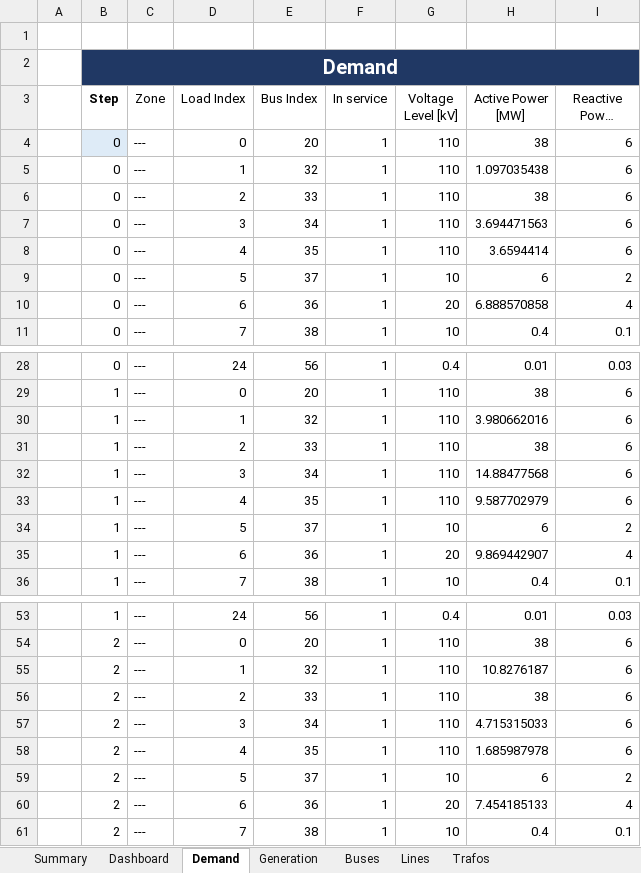
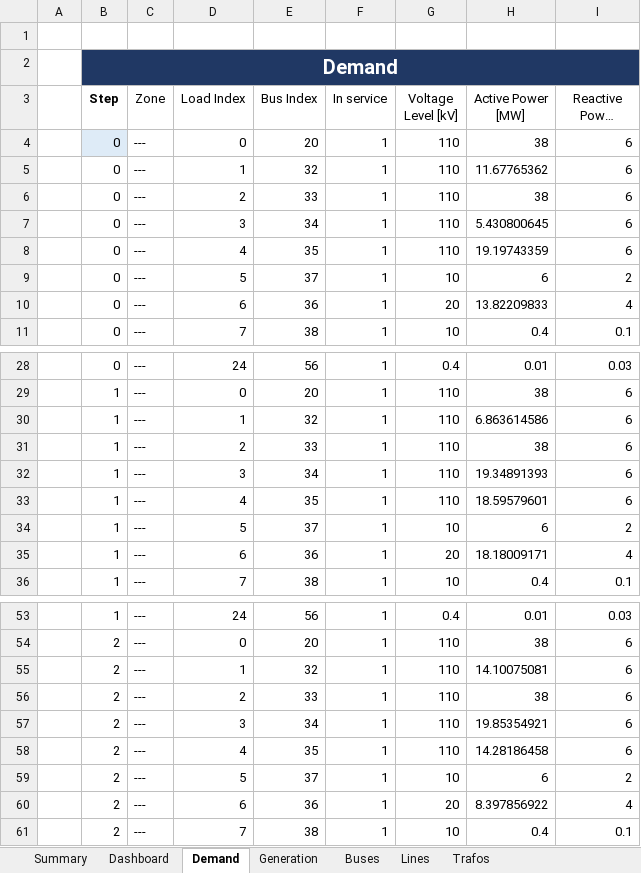
Before and after one commit to jiahechu/propens-pandapower, an Excel workbook: src/analysis/output_templates/results_topology_scenario.xlsm, sheet Demand, drawn as a sheet; only a part is shown, gaps mark what is left out; long unchanged cells end in …; values as stored, in another font and other column widths than the file's, no borders; table styles not drawn; the diff covers the shown part only; the diff names each change by its address in the sheet, - before the commit and + after, or states it on an @@ line.

```diff
--- a/src/analysis/output_templates/results_topology_scenario.xlsm (sheet Demand)
+++ b/src/analysis/output_templates/results_topology_scenario.xlsm (sheet Demand)
-H5 (Active Power [MW]): 1.097035438
+H5 (Active Power [MW]): 11.67765362
-H7 (Active Power [MW]): 3.694471563
+H7 (Active Power [MW]): 5.430800645
-H8 (Active Power [MW]): 3.6594414
+H8 (Active Power [MW]): 19.19743359
-H10 (Active Power [MW]): 6.888570858
+H10 (Active Power [MW]): 13.82209833
-H30 (Active Power [MW]): 3.980662016
+H30 (Active Power [MW]): 6.863614586
-H32 (Active Power [MW]): 14.88477568
+H32 (Active Power [MW]): 19.34891393
-H33 (Active Power [MW]): 9.587702979
+H33 (Active Power [MW]): 18.59579601
-H35 (Active Power [MW]): 9.869442907
+H35 (Active Power [MW]): 18.18009171
-H55 (Active Power [MW]): 10.8276187
+H55 (Active Power [MW]): 14.10075081
-H57 (Active Power [MW]): 4.715315033
+H57 (Active Power [MW]): 19.85354921
-H58 (Active Power [MW]): 1.685987978
+H58 (Active Power [MW]): 14.28186458
-H60 (Active Power [MW]): 7.454185133
+H60 (Active Power [MW]): 8.397856922
```
Also changed, not shown: 28 edited cells elsewhere in this sheet, sheet Lines, sheet Buses, sheet Trafos, sheet Generation, 2 other files.
